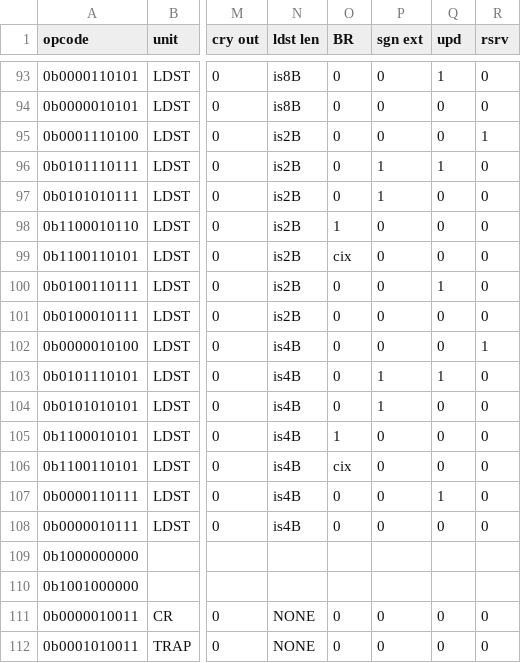
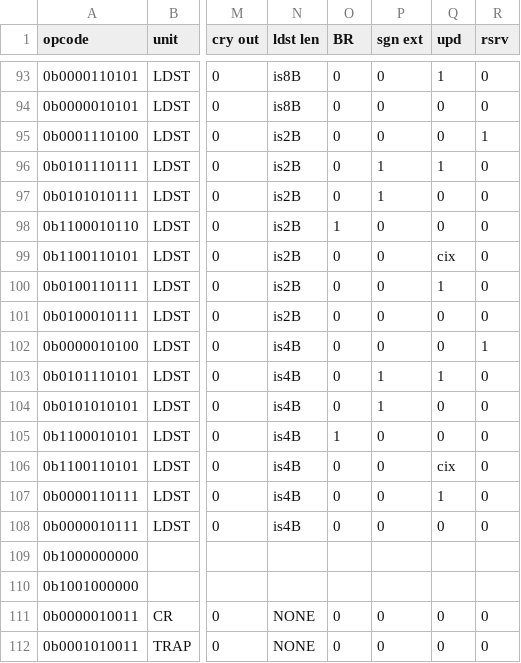
Before and after one commit to programmerjake/libre-soc-wiki, a CSV file: openpower/isatables/minor_31.csv, drawn as a sheet; only a part is shown, gaps mark what is left out; the diff covers the shown part only; the diff names each change by its address in the sheet, - before the commit and + after, or states it on an @@ line.

```diff
--- a/openpower/isatables/minor_31.csv
+++ b/openpower/isatables/minor_31.csv
-O99 (BR): cix
+O99 (BR): 0
-Q99 (upd): 0
+Q99 (upd): cix
-O106 (BR): cix
+O106 (BR): 0
-Q106 (upd): 0
+Q106 (upd): cix
```
Also changed, not shown: 12 edited cells elsewhere in this file.
